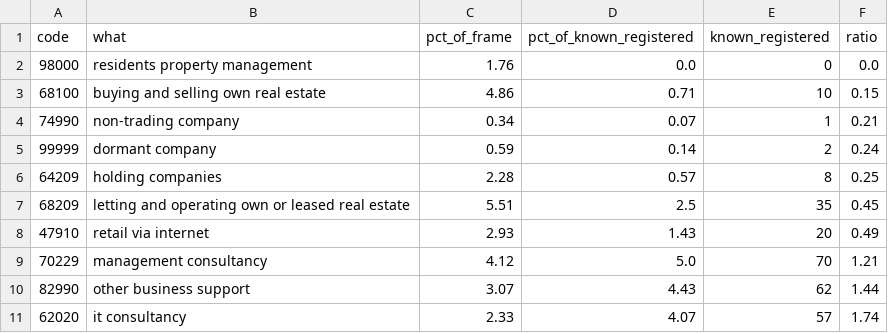
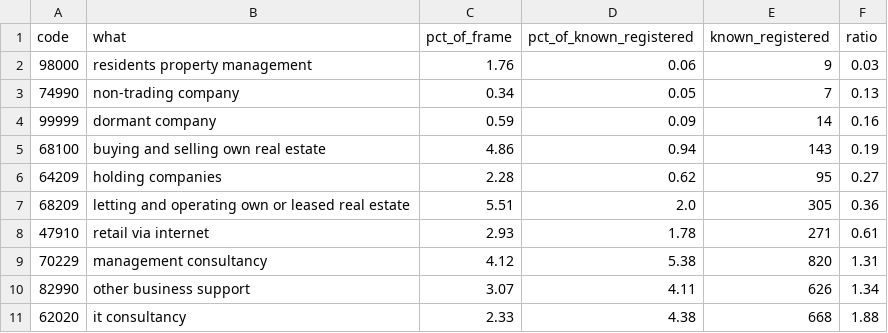
Before and after one commit to V1c99/uk-vat-discovery, a CSV file: results/probes/registered_sectors.csv, drawn as a sheet.

```diff
--- a/results/probes/registered_sectors.csv
+++ b/results/probes/registered_sectors.csv
@@ -1,11 +1,11 @@
 code,what,pct_of_frame,pct_of_known_registered,known_registered,ratio
-98000,residents property management,1.76,0.0,0,0.0
-68100,buying and selling own real estate,4.86,0.71,10,0.15
-74990,non-trading company,0.34,0.07,1,0.21
-99999,dormant company,0.59,0.14,2,0.24
-64209,holding companies,2.28,0.57,8,0.25
-68209,letting and operating own or leased real estate,5.51,2.5,35,0.45
-47910,retail via internet,2.93,1.43,20,0.49
-70229,management consultancy,4.12,5.0,70,1.21
-82990,other business support,3.07,4.43,62,1.44
-62020,it consultancy,2.33,4.07,57,1.74
+98000,residents property management,1.76,0.06,9,0.03
+74990,non-trading company,0.34,0.05,7,0.13
+99999,dormant company,0.59,0.09,14,0.16
+68100,buying and selling own real estate,4.86,0.94,143,0.19
+64209,holding companies,2.28,0.62,95,0.27
+68209,letting and operating own or leased real estate,5.51,2.0,305,0.36
+47910,retail via internet,2.93,1.78,271,0.61
+70229,management consultancy,4.12,5.38,820,1.31
+82990,other business support,3.07,4.11,626,1.34
+62020,it consultancy,2.33,4.38,668,1.88
```
Also changed, not shown: results/probes/peppol_dates.csv, results/probes/vat_number_age.csv, 7 other files.
